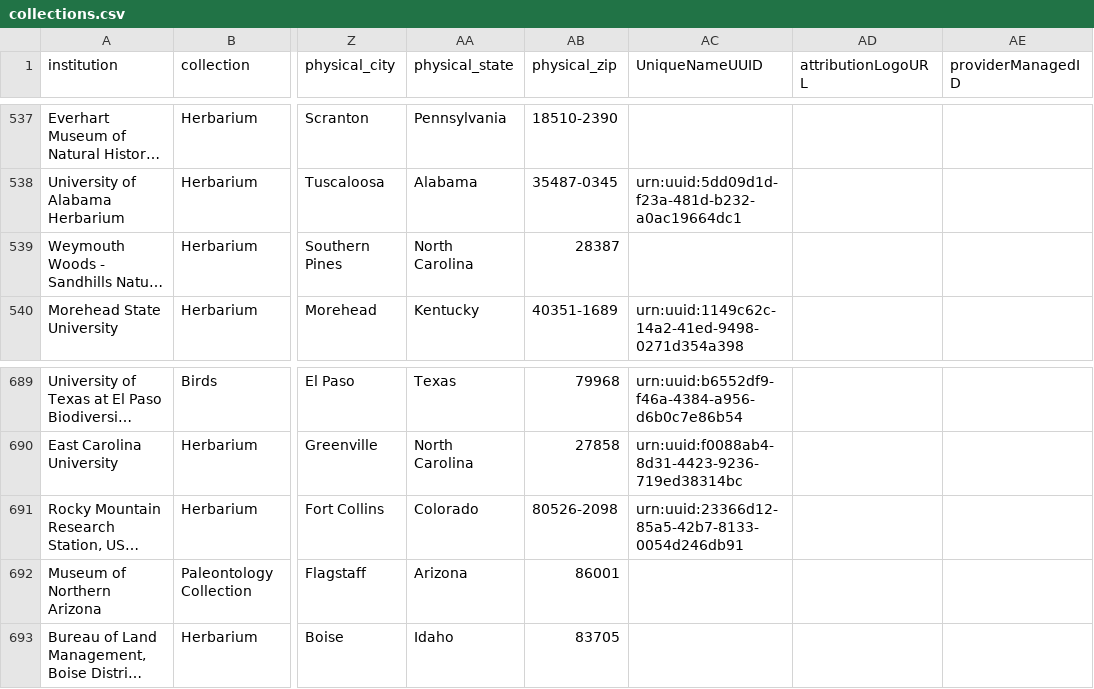
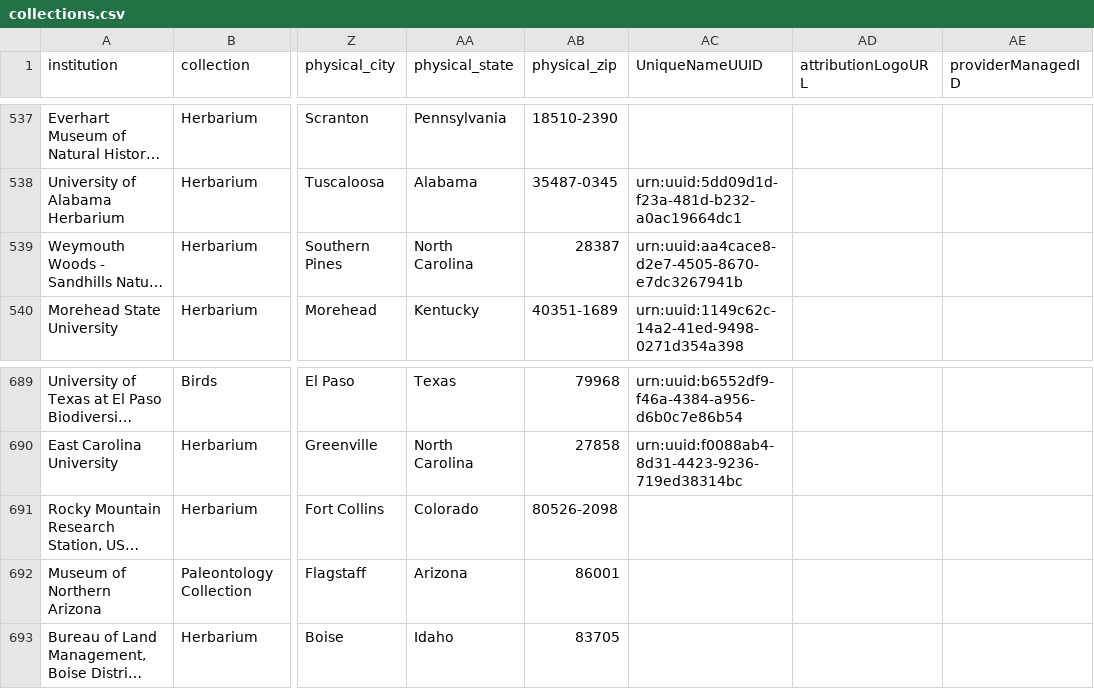
Before and after one commit to iDigBio/idb-us-collections, a CSV file: collections.csv, drawn as a sheet; only a part is shown, gaps mark what is left out; long unchanged cells end in …; the diff names each change by its address in the sheet, - before the commit and + after, or states it on an @@ line.

```diff
--- a/collections.csv
+++ b/collections.csv
-AC539 (UniqueNameUUID): (empty)
+AC539 (UniqueNameUUID): urn:uuid:aa4cace8-d2e7-4505-8670-e7dc3267941b
-AC691 (UniqueNameUUID): urn:uuid:23366d12-85a5-42b7-8133-0054d246db91
+AC691 (UniqueNameUUID): (empty)
```
Also changed, not shown: 1 other file.
